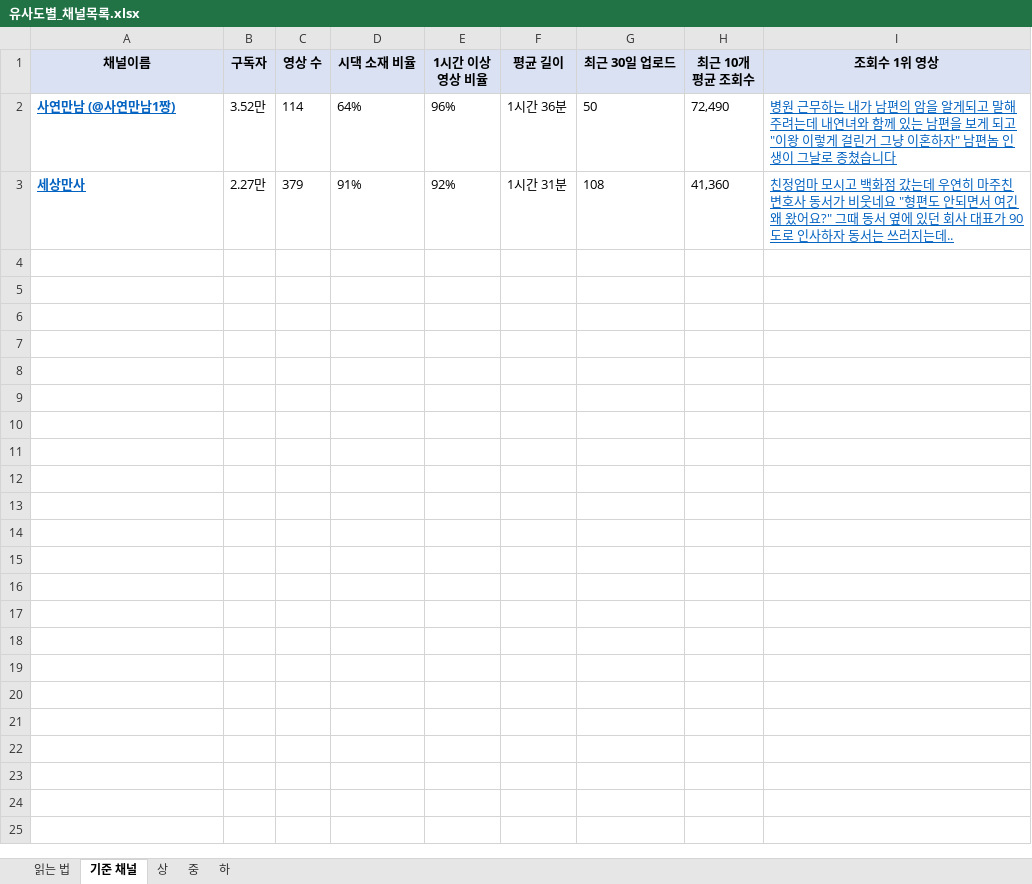
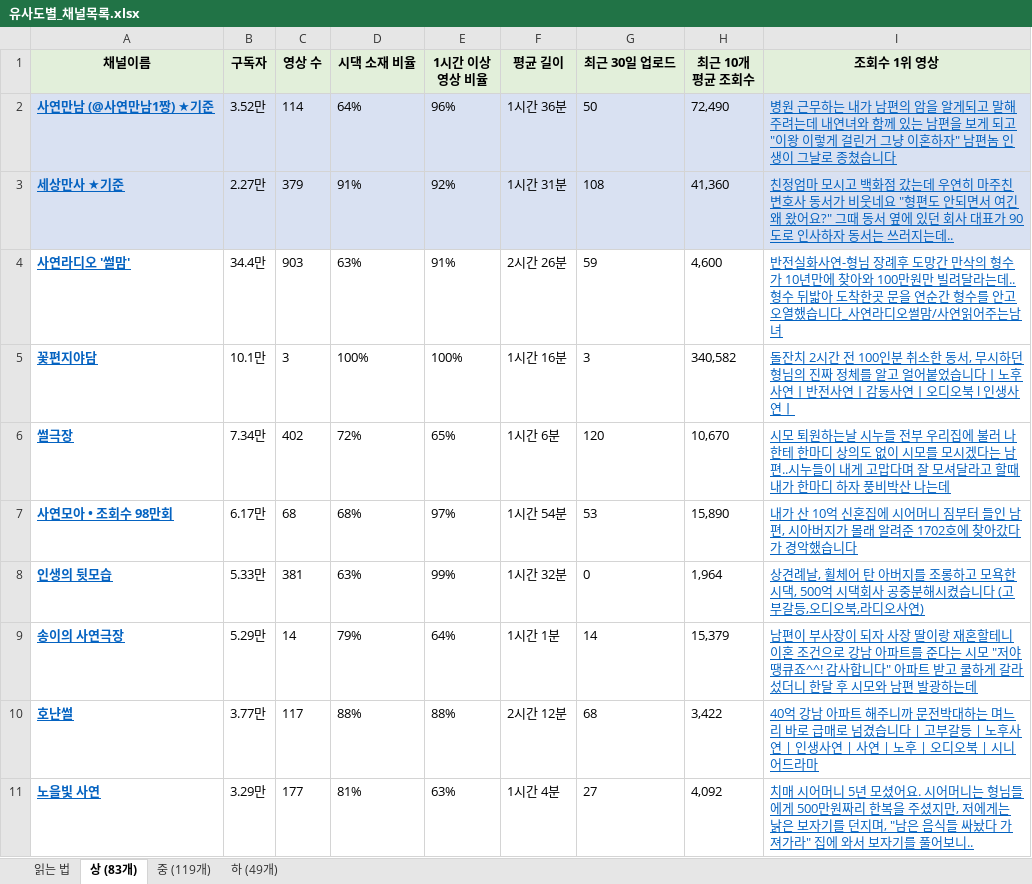
Before and after one commit to srla112/gpt-study, an Excel workbook: channels/유사도별_채널목록.xlsx, sheet 상 (83개), drawn as a sheet; only a part is shown; values as stored, in another font and other column widths than the file's, no borders; the diff covers the shown part only; the diff names each change by its address in the sheet, - before the commit and + after, or states it on an @@ line.

```diff
--- a/channels/유사도별_채널목록.xlsx (sheet 상 (83개))
+++ b/channels/유사도별_채널목록.xlsx (sheet 상 (83개))
-sheet tab: 기준 채널
+sheet tab: 상 (83개)
-sheet tab: 상
+sheet tab: 중 (119개)
-sheet tab: 중
+sheet tab: 하 (49개)
-sheet tab: 하
-A2 (채널이름): 사연만남 (@사연만남1짱)
+A2 (채널이름): 사연만남 (@사연만남1짱) ★기준
-A2:I3 fill: none
+A2:I3 fill: #D9E1F2
-A3 (채널이름): 세상만사
+A3 (채널이름): 세상만사 ★기준
+row 4: 사연라디오 '썰맘' | 34.4만 | 903 | 63% | 91% | 2시간 26분 | 59 | 4,600 | 반전실화사연-형님 장례후 도망간 만삭의 형수가 10년만에 찾아와 100만원만 빌려달라는데..형수 뒤밟아 도착한곳 문을 연순간 형수를 안고 오열했습니다_사연라디오썰맘/사연읽어주는남녀
+row 5: 꽃편지야담 | 10.1만 | 3 | 100% | 100% | 1시간 16분 | 3 | 340,582 | 돌잔치 2시간 전 100인분 취소한 동서, 무시하던 형님의 진짜 정체를 알고 얼어붙었습니다ㅣ노후사연ㅣ반전사연ㅣ감동사연ㅣ오디오북 l 인생사연ㅣ
+row 6: 썰극장 | 7.34만 | 402 | 72% | 65% | 1시간 6분 | 120 | 10,670 | 시모 퇴원하는날 시누들 전부 우리집에 불러 나한테 한마디 상의도 없이 시모를 모시겠다는 남편..시누들이 내게 고맙다며 잘 모셔달라고 할때 내가 한마디 하자 풍비박산 나는데
+row 7: 사연모아 • 조회수 98만회 | 6.17만 | 68 | 68% | 97% | 1시간 54분 | 53 | 15,890 | 내가 산 10억 신혼집에 시어머니 짐부터 들인 남편, 시아버지가 몰래 알려준 1702호에 찾아갔다가 경악했습니다
+row 8: 인생의 뒷모습 | 5.33만 | 381 | 63% | 99% | 1시간 32분 | 0 | 1,964 | 상견례날, 휠체어 탄 아버지를 조롱하고 모욕한 시댁, 500억 시댁회사 공중분해시켰습니다 (고부갈등,오디오북,라디오사연)
+row 9: 송이의 사연극장 | 5.29만 | 14 | 79% | 64% | 1시간 1분 | 14 | 15,379 | 남편이 부사장이 되자 사장 딸이랑 재혼할테니 이혼 조건으로 강남 아파트를 준다는 시모 "저야 땡큐죠^^! 감사합니다" 아파트 받고 쿨하게 갈라섰더니 한달 후 시모와 남편 발광하는데
+row 10: 호냔썰 | 3.77만 | 117 | 88% | 88% | 2시간 12분 | 68 | 3,422 | 40억 강남 아파트 해주니까 문전박대하는 며느리 바로 급매로 넘겼습니다 | 고부갈등 | 노후사연 | 인생사연 | 사연 | 노후 | 오디오북 | 시니어드라마
+row 11: 노을빛 사연 | 3.29만 | 177 | 81% | 63% | 1시간 4분 | 27 | 4,092 | 치매 시어머니 5년 모셨어요. 시어머니는 형님들에게 500만원짜리 한복을 주셨지만, 저에게는 낡은 보자기를 던지며, "남은 음식들 싸놨다 가져가라" 집에 와서 보자기를 풀어보니..
```
Also changed, not shown: 73 added rows elsewhere in this sheet, sheet 중 (119개), sheet 하 (49개), sheet 읽는 법, 3 other files.
